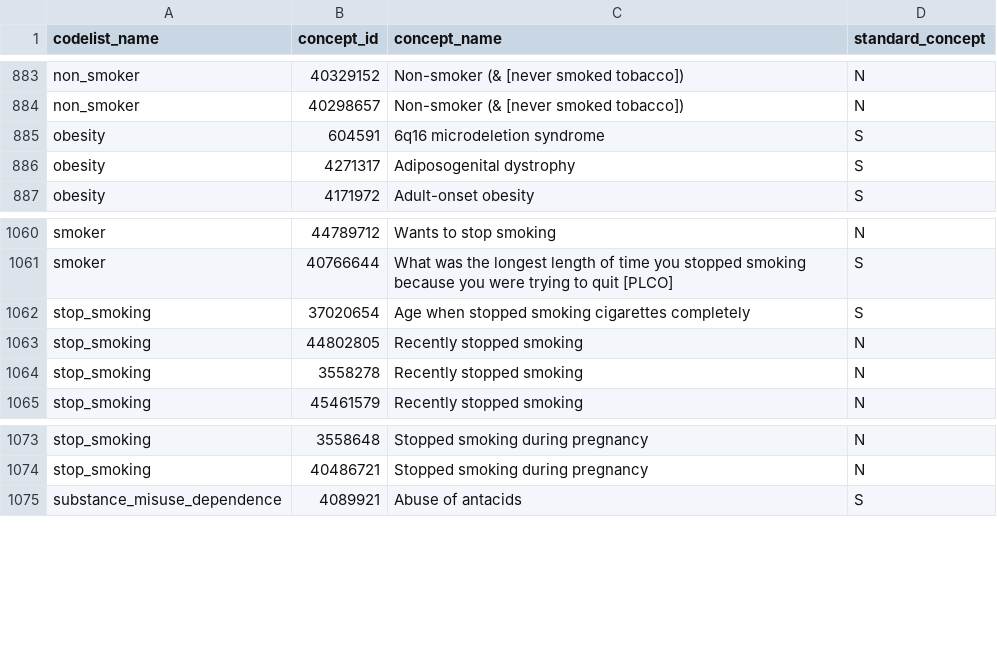
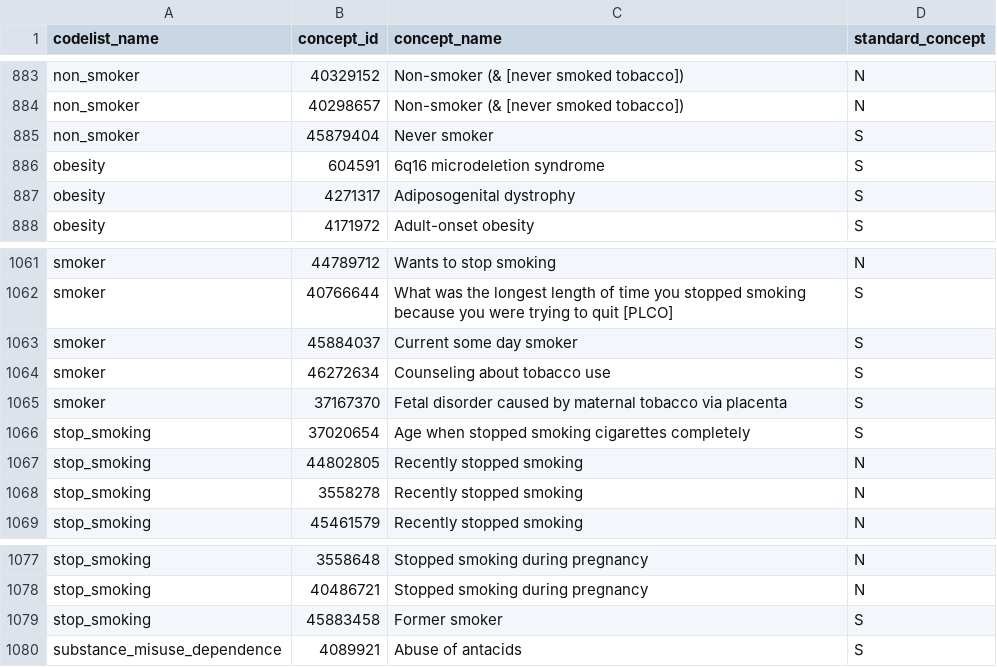
Before and after one commit to oxford-pharmacoepi/COVID19VaccineSafetyDuringPregnancy, a CSV file: Diagnostics/Codelists/covariates.csv, drawn as a sheet; only a part is shown, gaps mark what is left out.

```diff
--- a/Diagnostics/Codelists/covariates.csv
+++ b/Diagnostics/Codelists/covariates.csv
@@ -884,2 +884,3 @@ non_smoker,40329152,Non-smoker (& [never smoked tobacco]),N
 non_smoker,40298657,Non-smoker (& [never smoked tobacco]),N
+non_smoker,45879404,Never smoker,S
 obesity,604591,6q16 microdeletion syndrome,S
@@ -1061,2 +1062,5 @@ smoker,44789712,Wants to stop smoking,N
 smoker,40766644,What was the longest length of time you stopped smoking because you were trying to quit [PLCO],S
+smoker,45884037,Current some day smoker,S
+smoker,46272634,Counseling about tobacco use,S
+smoker,37167370,Fetal disorder caused by maternal tobacco via placenta,S
 stop_smoking,37020654,Age when stopped smoking cigarettes completely,S
@@ -1074,2 +1078,3 @@ stop_smoking,3558648,Stopped smoking during pregnancy,N
 stop_smoking,40486721,Stopped smoking during pregnancy,N
+stop_smoking,45883458,Former smoker,S
 substance_misuse_dependence,4089921,Abuse of antacids,S
```
Also changed, not shown: Study/Codelists/covariates.csv, 2 other files.
